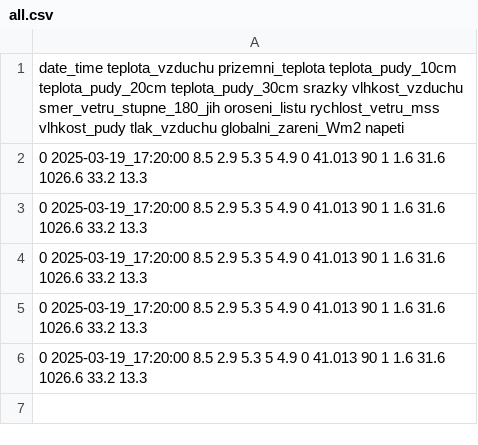
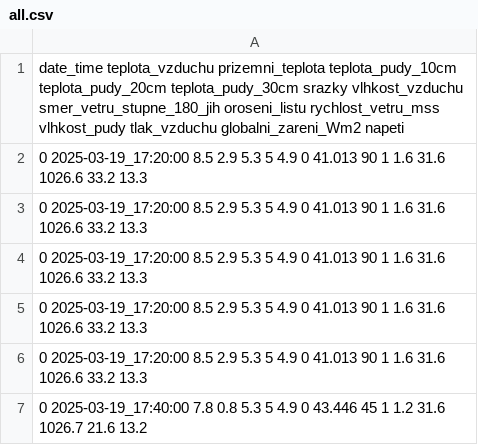
Before and after one commit to ictus77/actions-pocasie, a CSV file: all.csv, drawn as a sheet.

Commit message:
from personal

```diff
--- a/all.csv
+++ b/all.csv
@@ -6 +6,2 @@
 0  2025-03-19_17:20:00  8.5  2.9  5.3  5  4.9  0  41.013  90  1  1.6  31.6  1026.6  33.2  13.3
+0  2025-03-19_17:40:00  7.8  0.8  5.3  5  4.9  0  43.446  45  1  1.2  31.6  1026.7  21.6  13.2
```
